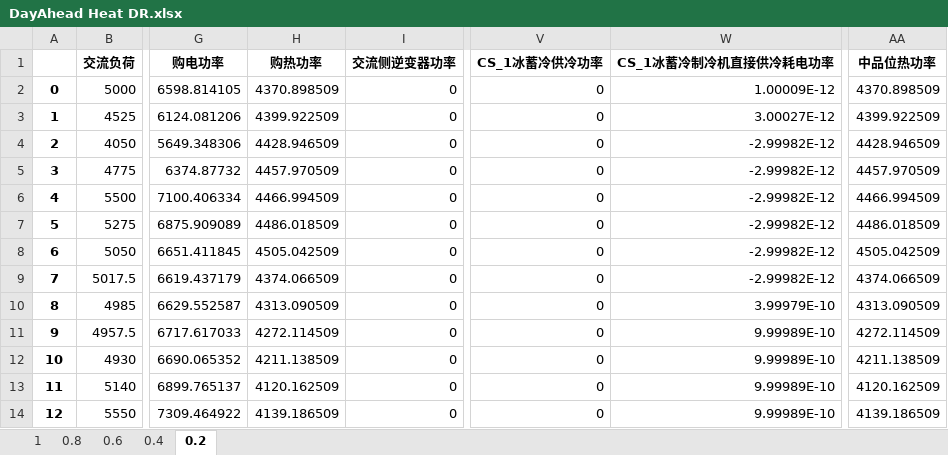
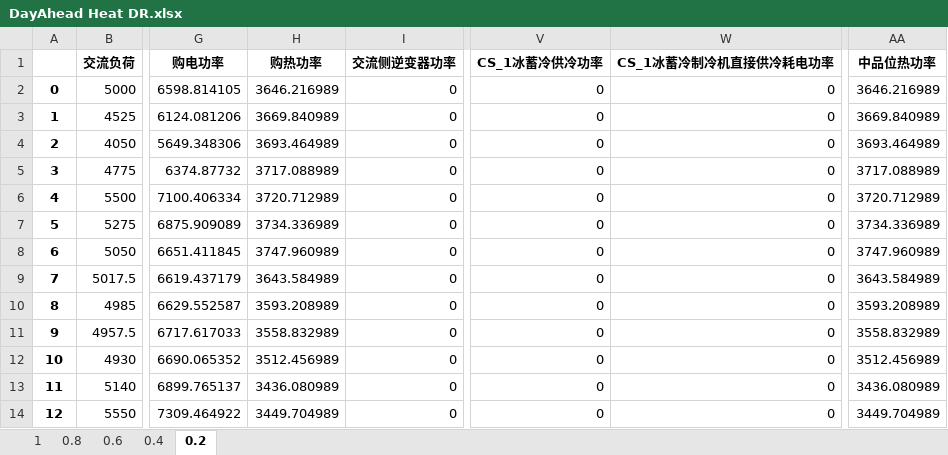
Before and after one commit to zidanessf/microgridOptimalDispatch, an Excel workbook: DayAhead Heat DR.xlsx, sheet 0.2, drawn as a sheet; only a part is shown, gaps mark what is left out; values as stored, in another font and other column widths than the file's, no borders; the diff covers the shown part only; the diff names each change by its address in the sheet, - before the commit and + after, or states it on an @@ line.

```diff
--- a/DayAhead Heat DR.xlsx (sheet 0.2)
+++ b/DayAhead Heat DR.xlsx (sheet 0.2)
-H2 (购热功率): 4370.898509
+H2 (购热功率): 3646.216989
-W2 (CS_1冰蓄冷制冷机直接供冷耗电功率): 1.00009E-12
+W2 (CS_1冰蓄冷制冷机直接供冷耗电功率): 0
-AA2 (中品位热功率): 4370.898509
+AA2 (中品位热功率): 3646.216989
-H3 (购热功率): 4399.922509
+H3 (购热功率): 3669.840989
-W3 (CS_1冰蓄冷制冷机直接供冷耗电功率): 3.00027E-12
+W3 (CS_1冰蓄冷制冷机直接供冷耗电功率): 0
-AA3 (中品位热功率): 4399.922509
+AA3 (中品位热功率): 3669.840989
-H4 (购热功率): 4428.946509
+H4 (购热功率): 3693.464989
-W4:W9 (CS_1冰蓄冷制冷机直接供冷耗电功率): -2.99982E-12
+W4:W9 (CS_1冰蓄冷制冷机直接供冷耗电功率): 0
-AA4 (中品位热功率): 4428.946509
+AA4 (中品位热功率): 3693.464989
-H5 (购热功率): 4457.970509
+H5 (购热功率): 3717.088989
-AA5 (中品位热功率): 4457.970509
+AA5 (中品位热功率): 3717.088989
-H6 (购热功率): 4466.994509
+H6 (购热功率): 3720.712989
-AA6 (中品位热功率): 4466.994509
+AA6 (中品位热功率): 3720.712989
-H7 (购热功率): 4486.018509
+H7 (购热功率): 3734.336989
-AA7 (中品位热功率): 4486.018509
+AA7 (中品位热功率): 3734.336989
-H8 (购热功率): 4505.042509
+H8 (购热功率): 3747.960989
-AA8 (中品位热功率): 4505.042509
+AA8 (中品位热功率): 3747.960989
-H9 (购热功率): 4374.066509
+H9 (购热功率): 3643.584989
-AA9 (中品位热功率): 4374.066509
+AA9 (中品位热功率): 3643.584989
-H10 (购热功率): 4313.090509
+H10 (购热功率): 3593.208989
-W10 (CS_1冰蓄冷制冷机直接供冷耗电功率): 3.99979E-10
+W10 (CS_1冰蓄冷制冷机直接供冷耗电功率): 0
-AA10 (中品位热功率): 4313.090509
+AA10 (中品位热功率): 3593.208989
-H11 (购热功率): 4272.114509
+H11 (购热功率): 3558.832989
-W11:W14 (CS_1冰蓄冷制冷机直接供冷耗电功率): 9.99989E-10
+W11:W14 (CS_1冰蓄冷制冷机直接供冷耗电功率): 0
-AA11 (中品位热功率): 4272.114509
+AA11 (中品位热功率): 3558.832989
-H12 (购热功率): 4211.138509
+H12 (购热功率): 3512.456989
-AA12 (中品位热功率): 4211.138509
+AA12 (中品位热功率): 3512.456989
-H13 (购热功率): 4120.162509
+H13 (购热功率): 3436.080989
-AA13 (中品位热功率): 4120.162509
+AA13 (中品位热功率): 3436.080989
-H14 (购热功率): 4139.186509
+H14 (购热功率): 3449.704989
-AA14 (中品位热功率): 4139.186509
+AA14 (中品位热功率): 3449.704989
```
Also changed, not shown: 225 edited cells elsewhere in this sheet, sheet 1, sheet 0.4, sheet 0.6, sheet 0.8, DayAhead Electric DR.xlsx, extenedResult.xlsx, 2 other files.
